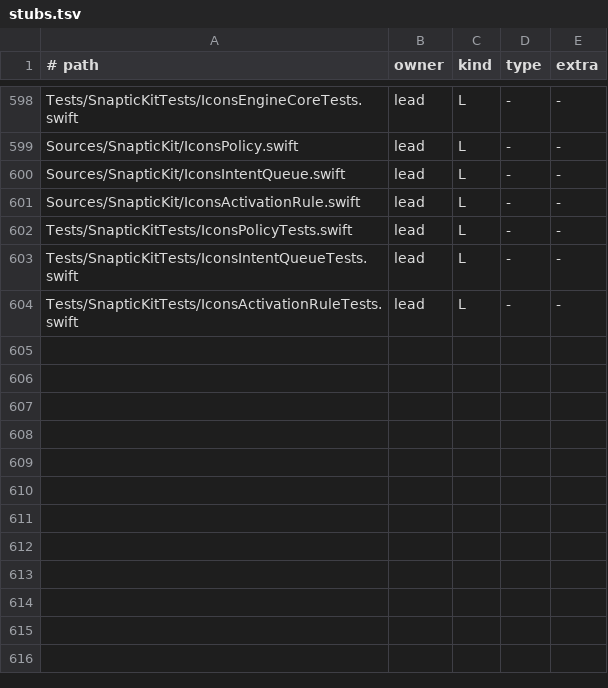
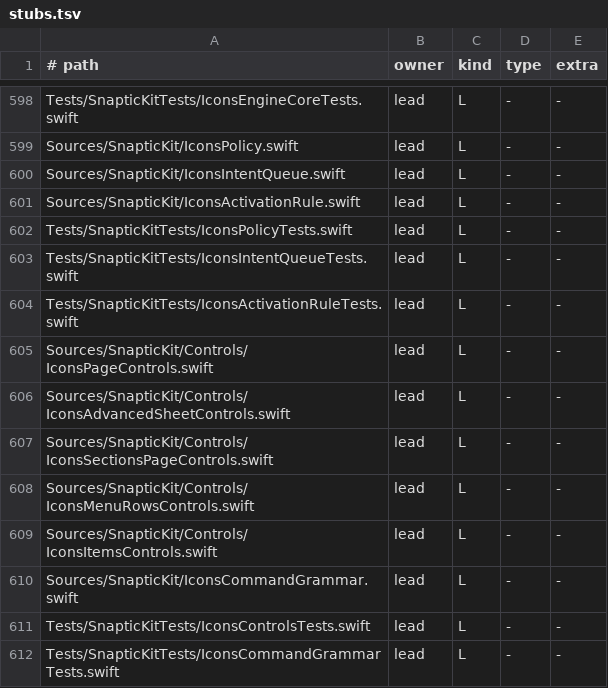
Before and after one commit to revylfitness/snaptic, a TSV file: scripts/stubs.tsv, drawn as a sheet; only a part is shown, gaps mark what is left out; the diff names each change by its address in the sheet, - before the commit and + after, or states it on an @@ line.

```diff
--- a/scripts/stubs.tsv
+++ b/scripts/stubs.tsv
+row 605: Sources/SnapticKit/Controls/IconsPageControls.swift | lead | L | - | -
+row 606: Sources/SnapticKit/Controls/IconsAdvancedSheetControls.swift | lead | L | - | -
+row 607: Sources/SnapticKit/Controls/IconsSectionsPageControls.swift | lead | L | - | -
+row 608: Sources/SnapticKit/Controls/IconsMenuRowsControls.swift | lead | L | - | -
+row 609: Sources/SnapticKit/Controls/IconsItemsControls.swift | lead | L | - | -
+row 610: Sources/SnapticKit/IconsCommandGrammar.swift | lead | L | - | -
+row 611: Tests/SnapticKitTests/IconsControlsTests.swift | lead | L | - | -
+row 612: Tests/SnapticKitTests/IconsCommandGrammarTests.swift | lead | L | - | -
```
Also changed, not shown: 18 other files.
